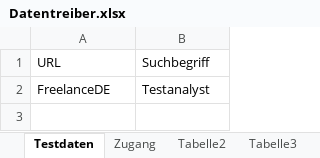
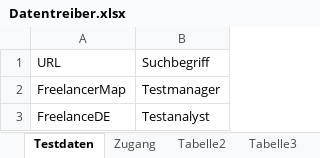
Before and after one commit to severinlx/vacation, an Excel workbook: Datentreiber.xlsx, sheet Testdaten, drawn as a sheet; values as stored, in another font and other column widths than the file's, no borders; the diff names each change by its address in the sheet, - before the commit and + after, or states it on an @@ line.

Commit message:
- config.xml - FreelanceMap ergänz - Test.java - FreelanceMap in Switch-Case ergänzt - VakanzenGrabber.webelementFinden - Linktext identifikation ergänzt - Testdatum.eSeite - Identifikation Freelancermap ergänzt

```diff
--- a/Datentreiber.xlsx (sheet Testdaten)
+++ b/Datentreiber.xlsx (sheet Testdaten)
+row 2: FreelancerMap | Testmanager
```
Also changed, not shown: 4 other files.
